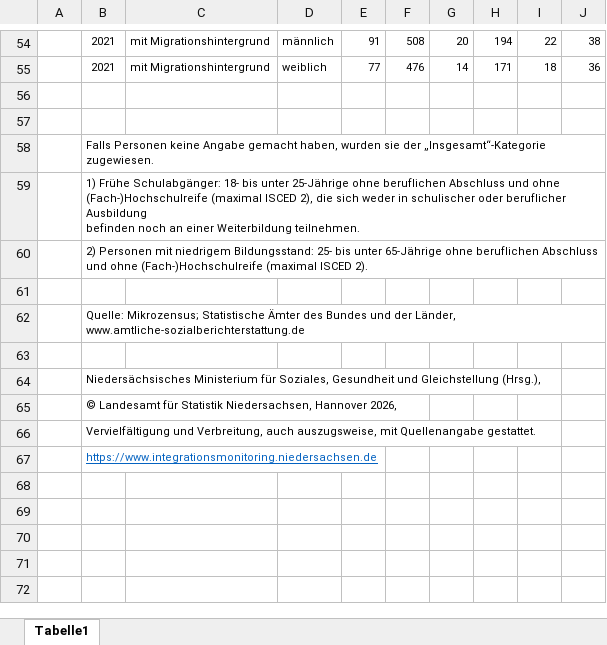
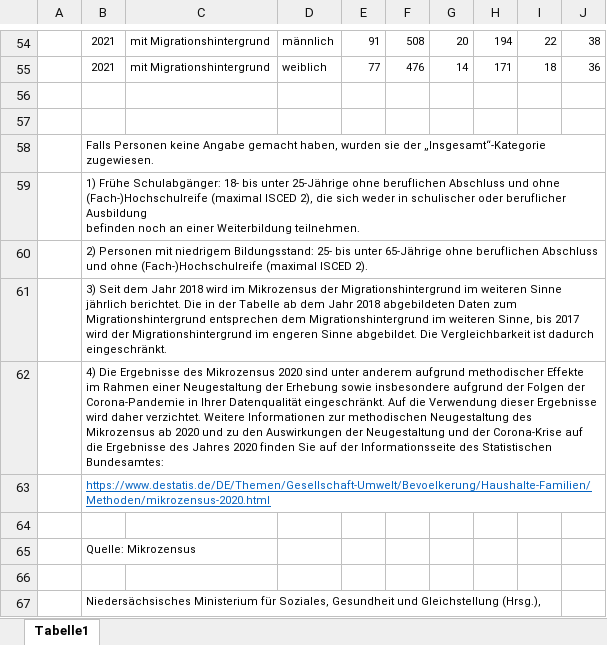
Before and after one commit to christoph-LSN/MT_Site, an Excel workbook: assets/excel/2026_4-1-5.xlsx, sheet Tabelle1, drawn as a sheet; only a part is shown, gaps mark what is left out; the shorter side is filled out with more unchanged rows; values as stored, in another font and other column widths than the file's, no borders; addresses are those after the commit; the diff names each change by its address in the sheet, - before the commit and + after, or states it on an @@ line.

```diff
--- a/assets/excel/2026_4-1-5.xlsx (sheet Tabelle1)
+++ b/assets/excel/2026_4-1-5.xlsx (sheet Tabelle1)
+row 61:  | 3) Seit dem Jahr 2018 wird im Mikrozensus der Migrationshintergrund im weiteren Sinne jährlich berichtet. Die in der Tabelle ab dem Jahr 2018 abgebildeten Daten zum Migrationshintergrund entsprechen dem Migrationshintergrund im weiteren Sinne, bis 2017 wird der Migrationshintergrund im engeren Sinne abgebildet. Die Vergleichbarkeit ist dadurch eingeschränkt.
+row 62:  | 4) Die Ergebnisse des Mikrozensus 2020 sind unter anderem aufgrund methodischer Effekte im Rahmen einer Neugestaltung der Erhebung sowie insbesondere aufgrund der Folgen der Corona-Pandemie in Ihrer Datenqualität eingeschränkt. Auf die Verwendung dieser Ergebnisse wird daher verzichtet. Weitere Informationen zur methodischen Neugestaltung des Mikrozensus ab 2020 und zu den Auswirkungen der Neugestaltung und der Corona-Krise auf die Ergebnisse des Jahres 2020 finden Sie auf der Informationsseite des Statistischen Bundesamtes:
+row 63:  | https://www.destatis.de/DE/Themen/Gesellschaft-Umwelt/Bevoelkerung/Haushalte-Familien/Methoden/mikrozensus-2020.html
-B65: Quelle: Mikrozensus; Statistische Ämter des Bundes und der Länder, www.amtliche-sozialberichterstattung.de
+B65: Quelle: Mikrozensus
```
Also changed, not shown: assets/excel/2026_4-1-3.xlsx, assets/excel/2026_4-2-1.xlsx, 3 other files.
